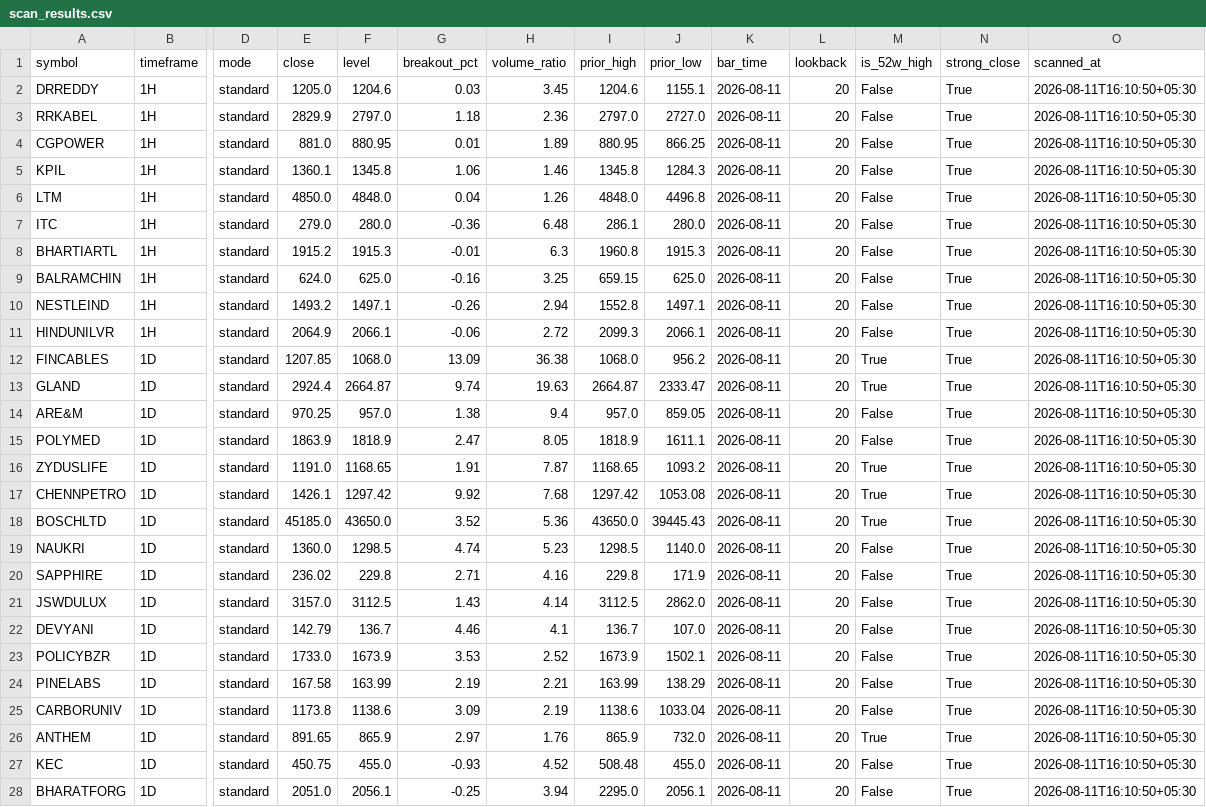
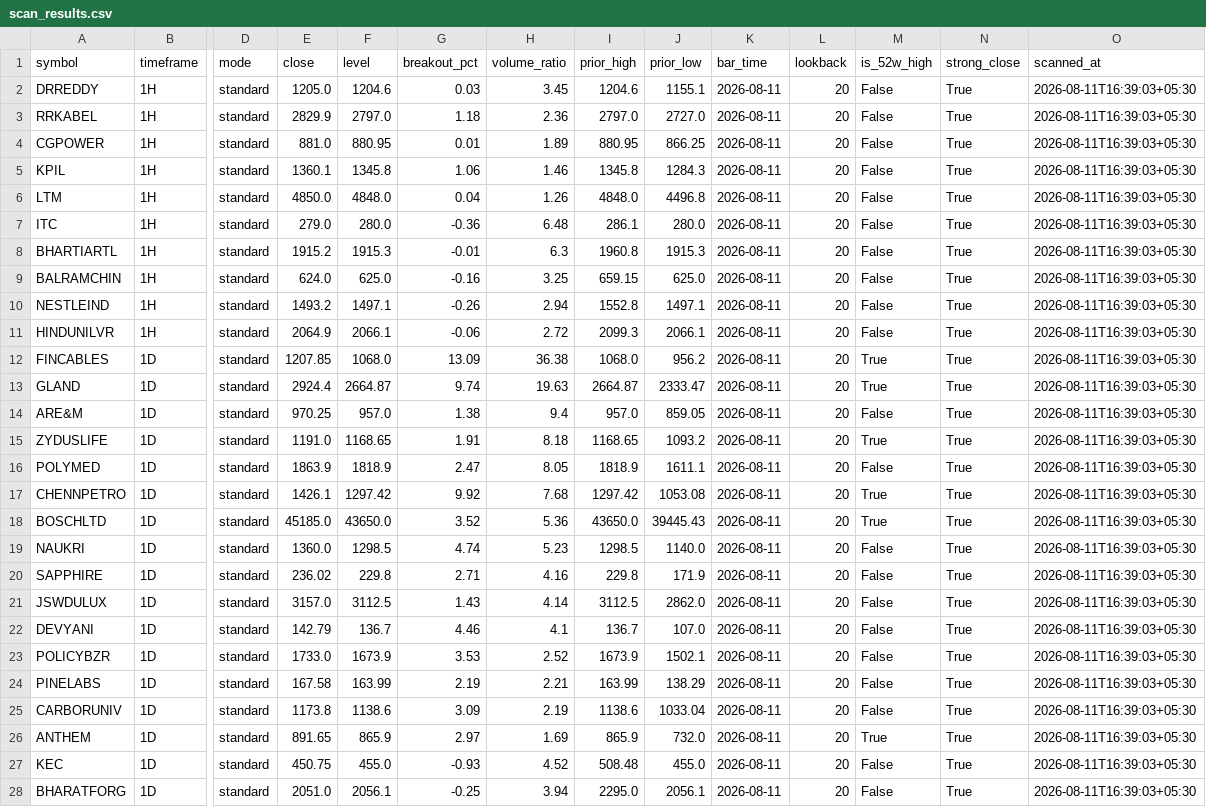
Before and after one commit to anilkumarkmys/breakoutscanner, a CSV file: data_cache/scan_results.csv, drawn as a sheet; only a part is shown, gaps mark what is left out; removed rows and columns are numbered as before the commit, all else as after; rows hold the shown columns only; the diff covers the shown part only; the diff names each change by its address in the sheet, - before the commit and + after, or states it on an @@ line.

```diff
--- a/data_cache/scan_results.csv
+++ b/data_cache/scan_results.csv
-O2:O14 (scanned_at): 2026-08-11T16:10:50+05:30
+O2:O14 (scanned_at): 2026-08-11T16:39:03+05:30
+row 15: ZYDUSLIFE | 1D | standard | 1191.0 | 1168.65 | 1.91 | 8.18 | 1168.65 | 1093.2 | 2026-08-11 | 20 | True | True | 2026-08-11T16:39:03+05:30
-O16 (scanned_at): 2026-08-11T16:10:50+05:30
+O16 (scanned_at): 2026-08-11T16:39:03+05:30
-row 16: ZYDUSLIFE | 1D | standard | 1191.0 | 1168.65 | 1.91 | 7.87 | 1168.65 | 1093.2 | 2026-08-11 | 20 | True | True | 2026-08-11T16:10:50+05:30
-O17:O28 (scanned_at): 2026-08-11T16:10:50+05:30
+O17:O28 (scanned_at): 2026-08-11T16:39:03+05:30
-H26 (volume_ratio): 1.76
+H26 (volume_ratio): 1.69
```
Also changed, not shown: 17 edited cells elsewhere in this file, data_cache/cpr_scan_info.csv, data_cache/cpr_scan_results.csv, 5 other files.
